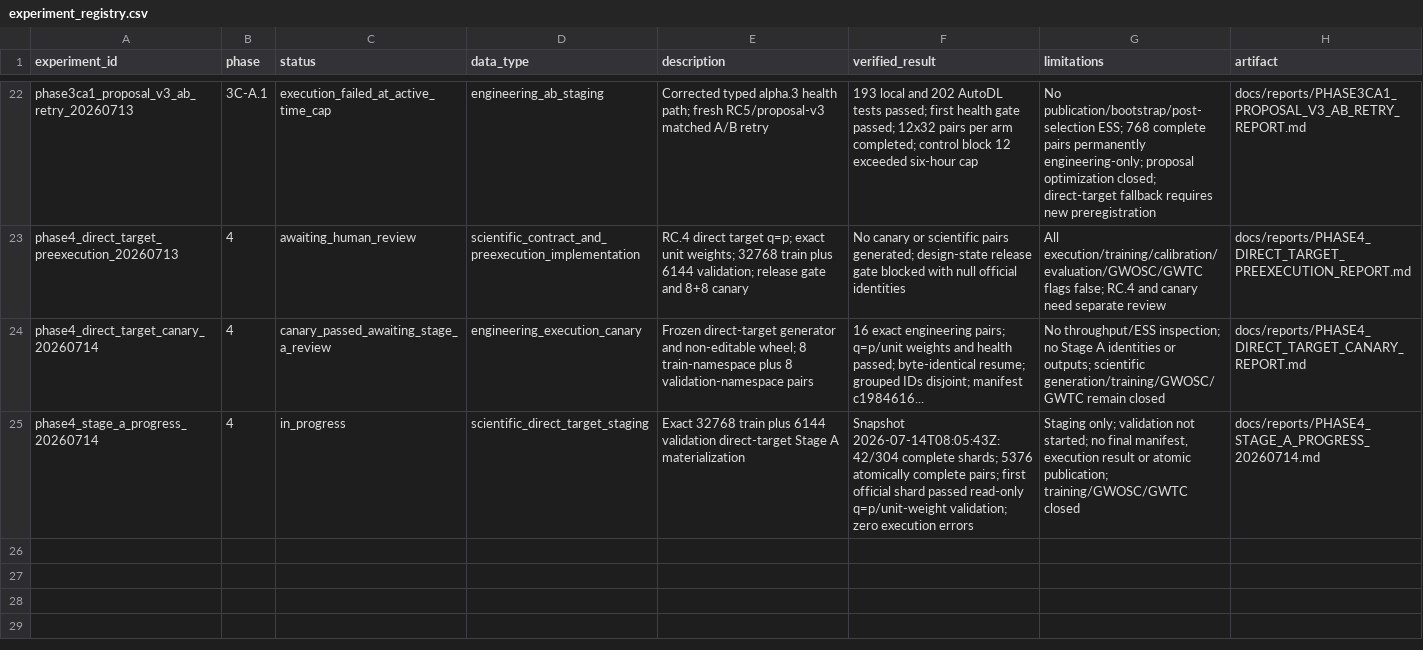
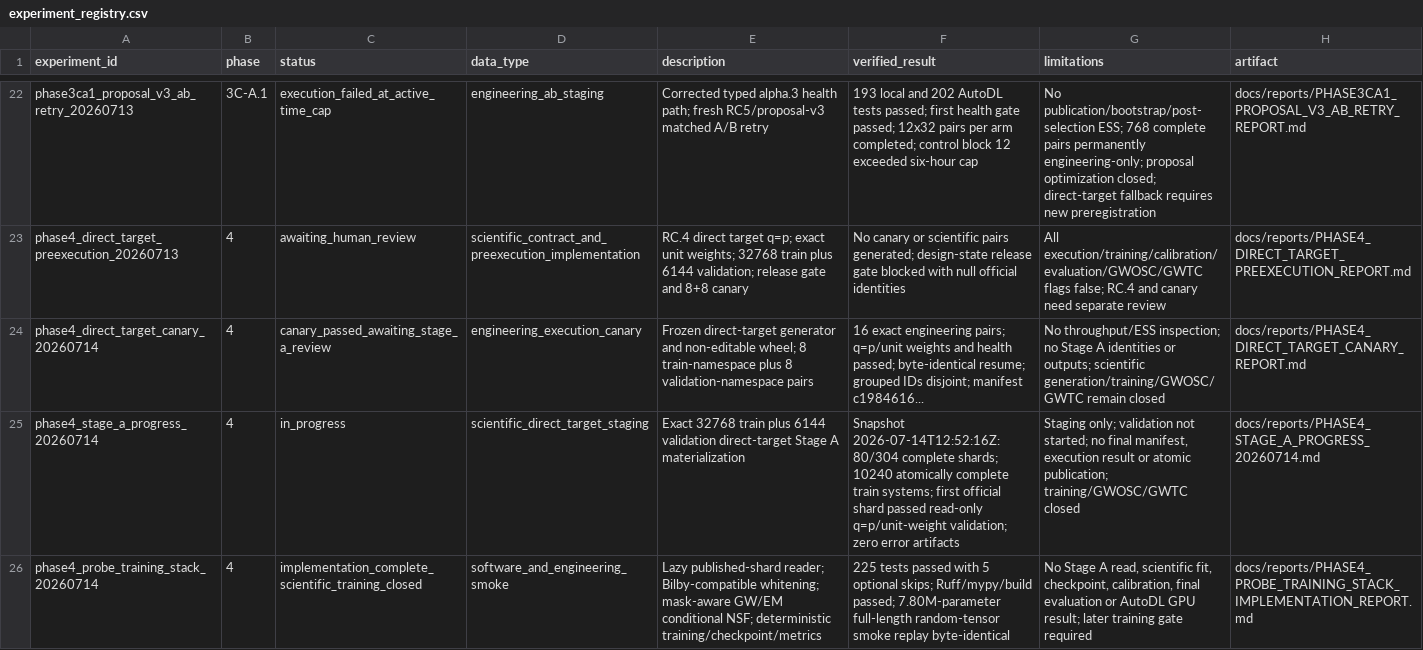
Before and after one commit to lanhung/gw-ampl-est, a CSV file: results/experiment_registry.csv, drawn as a sheet; only a part is shown, gaps mark what is left out.

```diff
--- a/results/experiment_registry.csv
+++ b/results/experiment_registry.csv
@@ -24,2 +24,3 @@ phase4_direct_target_preexecution_20260713,4,awaiting_human_review,scientific_co
 phase4_direct_target_canary_20260714,4,canary_passed_awaiting_stage_a_review,engineering_execution_canary,"Frozen direct-target generator and non-editable wheel; 8 train-namespace plus 8 validation-namespace pairs","16 exact engineering pairs; q=p/unit weights and health passed; byte-identical resume; grouped IDs disjoint; manifest c1984616...","No throughput/ESS inspection; no Stage A identities or outputs; scientific generation/training/GWOSC/GWTC remain closed",docs/reports/PHASE4_DIRECT_TARGET_CANARY_REPORT.md
-phase4_stage_a_progress_20260714,4,in_progress,scientific_direct_target_staging,"Exact 32768 train plus 6144 validation direct-target Stage A materialization","Snapshot 2026-07-14T08:05:43Z: 42/304 complete shards; 5376 atomically complete pairs; first official shard passed read-only q=p/unit-weight validation; zero execution errors","Staging only; validation not started; no final manifest, execution result or atomic publication; training/GWOSC/GWTC closed",docs/reports/PHASE4_STAGE_A_PROGRESS_20260714.md
+phase4_stage_a_progress_20260714,4,in_progress,scientific_direct_target_staging,"Exact 32768 train plus 6144 validation direct-target Stage A materialization","Snapshot 2026-07-14T12:52:16Z: 80/304 complete shards; 10240 atomically complete train systems; first official shard passed read-only q=p/unit-weight validation; zero error artifacts","Staging only; validation not started; no final manifest, execution result or atomic publication; training/GWOSC/GWTC closed",docs/reports/PHASE4_STAGE_A_PROGRESS_20260714.md
+phase4_probe_training_stack_20260714,4,implementation_complete_scientific_training_closed,software_and_engineering_smoke,"Lazy published-shard reader; Bilby-compatible whitening; mask-aware GW/EM conditional NSF; deterministic training/checkpoint/metrics","225 tests passed with 5 optional skips; Ruff/mypy/build passed; 7.80M-parameter full-length random-tensor smoke replay byte-identical","No Stage A read, scientific fit, checkpoint, calibration, final evaluation or AutoDL GPU result; later training gate required",docs/reports/PHASE4_PROBE_TRAINING_STACK_IMPLEMENTATION_REPORT.md
```
Also changed, not shown: 29 other files.
